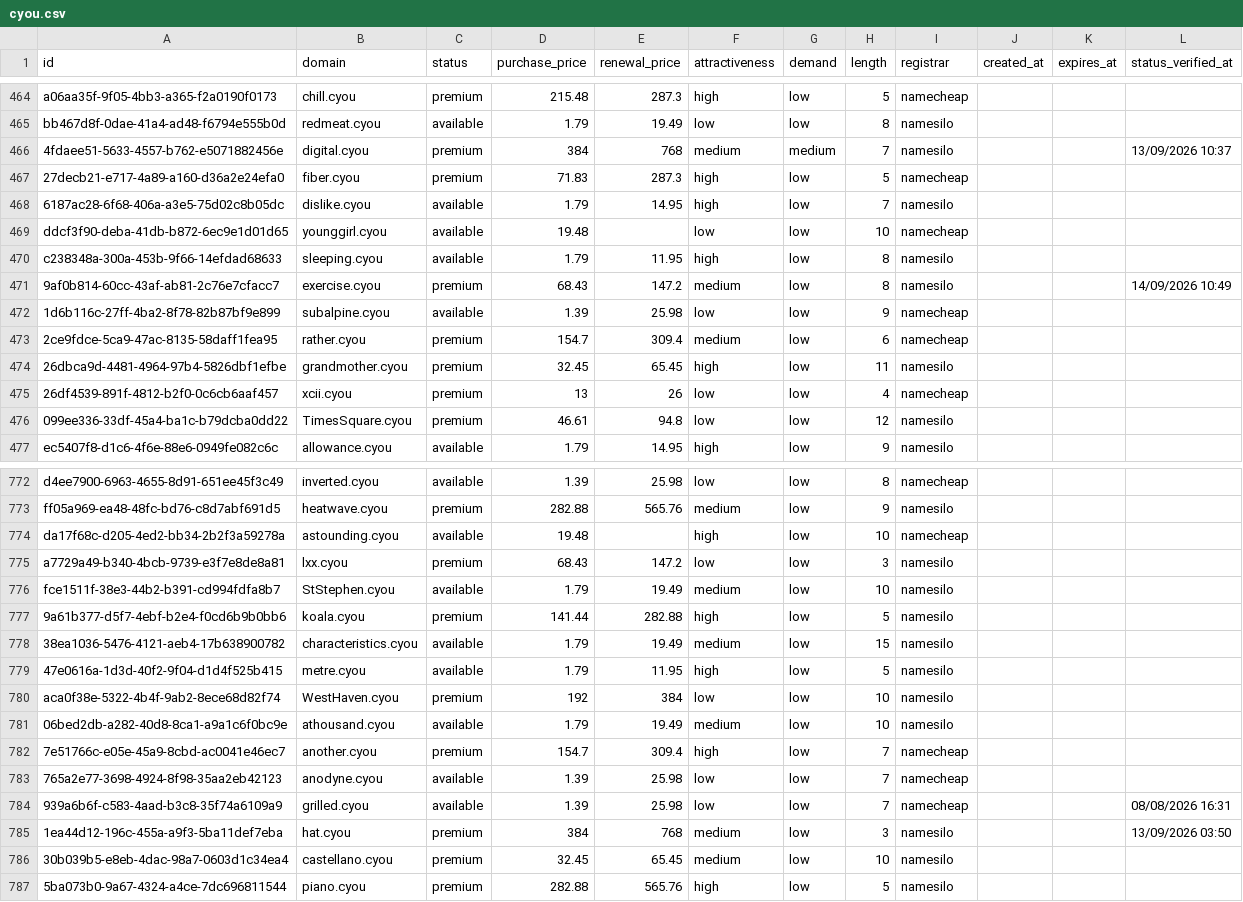
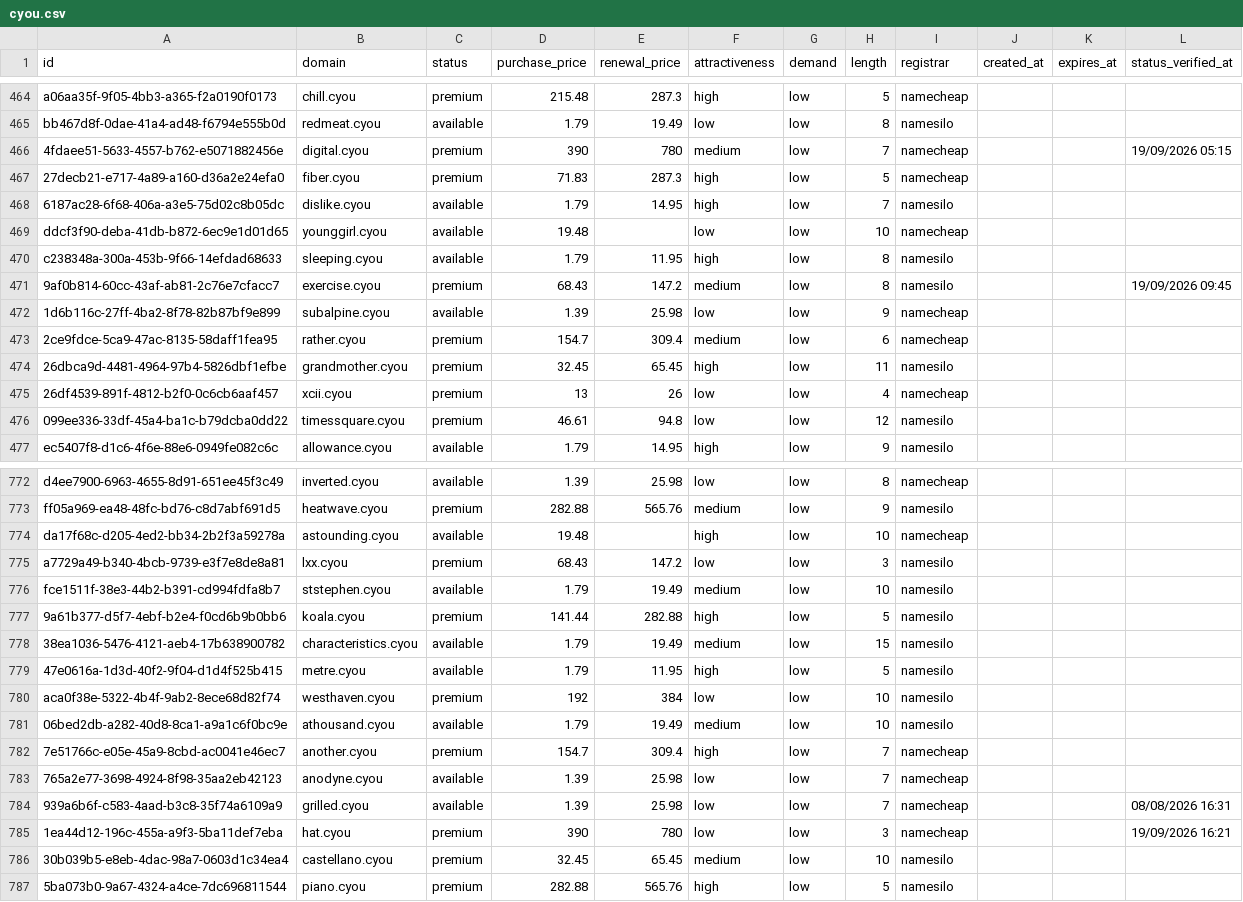
Before and after one commit to UniqueDomains/cyou-oneword-domains, a CSV file: cyou.csv, drawn as a sheet; only a part is shown, gaps mark what is left out; the diff covers the shown part only.

Commit message:
Domains update

```diff
--- a/cyou.csv
+++ b/cyou.csv
@@ -465,3 +465,3 @@ a06aa35f-9f05-4bb3-a365-f2a0190f0173,chill.cyou,premium,215.48,287.3,high,low,5,
 bb467d8f-0dae-41a4-ad48-f6794e555b0d,redmeat.cyou,available,1.79,19.49,low,low,8,namesilo,,,
-4fdaee51-5633-4557-b762-e5071882456e,digital.cyou,premium,384,768,medium,medium,7,namesilo,,,13/09/2026 10:37
+4fdaee51-5633-4557-b762-e5071882456e,digital.cyou,premium,390,780,medium,low,7,namecheap,,,19/09/2026 05:15
 27decb21-e717-4a89-a160-d36a2e24efa0,fiber.cyou,premium,71.83,287.3,high,low,5,namecheap,,,
@@ -470,3 +470,3 @@ ddcf3f90-deba-41db-b872-6ec9e1d01d65,younggirl.cyou,available,19.48,,low,low,10,
 c238348a-300a-453b-9f66-14efdad68633,sleeping.cyou,available,1.79,11.95,high,low,8,namesilo,,,
-9af0b814-60cc-43af-ab81-2c76e7cfacc7,exercise.cyou,premium,68.43,147.2,medium,low,8,namesilo,,,14/09/2026 10:49
+9af0b814-60cc-43af-ab81-2c76e7cfacc7,exercise.cyou,premium,68.43,147.2,medium,low,8,namesilo,,,19/09/2026 09:45
 1d6b116c-27ff-4ba2-8f78-82b87bf9e899,subalpine.cyou,available,1.39,25.98,low,low,9,namecheap,,,
@@ -475,3 +475,3 @@ c238348a-300a-453b-9f66-14efdad68633,sleeping.cyou,available,1.79,11.95,high,low
 26df4539-891f-4812-b2f0-0c6cb6aaf457,xcii.cyou,premium,13,26,low,low,4,namecheap,,,
-099ee336-33df-45a4-ba1c-b79dcba0dd22,TimesSquare.cyou,premium,46.61,94.8,low,low,12,namesilo,,,
+099ee336-33df-45a4-ba1c-b79dcba0dd22,timessquare.cyou,premium,46.61,94.8,low,low,12,namesilo,,,
 ec5407f8-d1c6-4f6e-88e6-0949fe082c6c,allowance.cyou,available,1.79,14.95,high,low,9,namesilo,,,
@@ -775,3 +775,3 @@ da17f68c-d205-4ed2-bb34-2b2f3a59278a,astounding.cyou,available,19.48,,high,low,1
 a7729a49-b340-4bcb-9739-e3f7e8de8a81,lxx.cyou,premium,68.43,147.2,low,low,3,namesilo,,,
-fce1511f-38e3-44b2-b391-cd994fdfa8b7,StStephen.cyou,available,1.79,19.49,medium,low,10,namesilo,,,
+fce1511f-38e3-44b2-b391-cd994fdfa8b7,ststephen.cyou,available,1.79,19.49,medium,low,10,namesilo,,,
 9a61b377-d5f7-4ebf-b2e4-f0cd6b9b0bb6,koala.cyou,premium,141.44,282.88,high,low,5,namesilo,,,
@@ -779,3 +779,3 @@ fce1511f-38e3-44b2-b391-cd994fdfa8b7,StStephen.cyou,available,1.79,19.49,medium,
 47e0616a-1d3d-40f2-9f04-d1d4f525b415,metre.cyou,available,1.79,11.95,high,low,5,namesilo,,,
-aca0f38e-5322-4b4f-9ab2-8ece68d82f74,WestHaven.cyou,premium,192,384,low,low,10,namesilo,,,
+aca0f38e-5322-4b4f-9ab2-8ece68d82f74,westhaven.cyou,premium,192,384,low,low,10,namesilo,,,
 06bed2db-a282-40d8-8ca1-a9a1c6f0bc9e,athousand.cyou,available,1.79,19.49,medium,low,10,namesilo,,,
@@ -784,3 +784,3 @@ aca0f38e-5322-4b4f-9ab2-8ece68d82f74,WestHaven.cyou,premium,192,384,low,low,10,n
 939a6b6f-c583-4aad-b3c8-35f74a6109a9,grilled.cyou,available,1.39,25.98,low,low,7,namecheap,,,08/08/2026 16:31
-1ea44d12-196c-455a-a9f3-5ba11def7eba,hat.cyou,premium,384,768,medium,low,3,namesilo,,,13/09/2026 03:50
+1ea44d12-196c-455a-a9f3-5ba11def7eba,hat.cyou,premium,390,780,low,low,3,namecheap,,,19/09/2026 16:21
 30b039b5-e8eb-4dac-98a7-0603d1c34ea4,castellano.cyou,premium,32.45,65.45,medium,low,10,namesilo,,,
```
Also changed, not shown: 90 edited cells elsewhere in this file, 4 other files.
